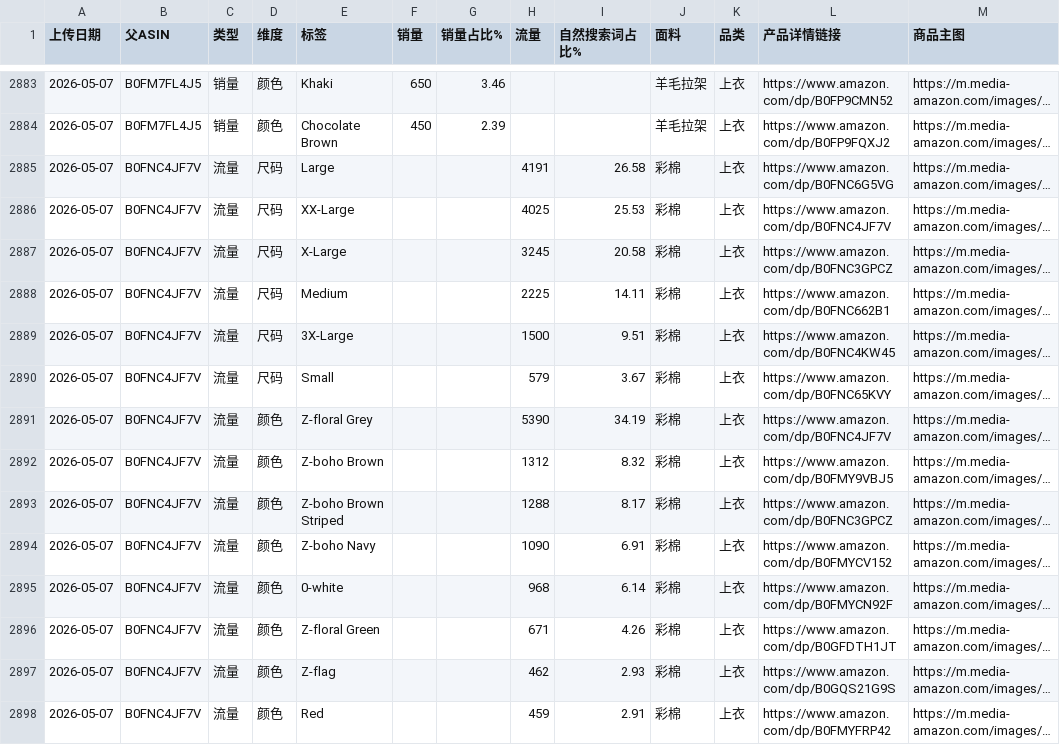
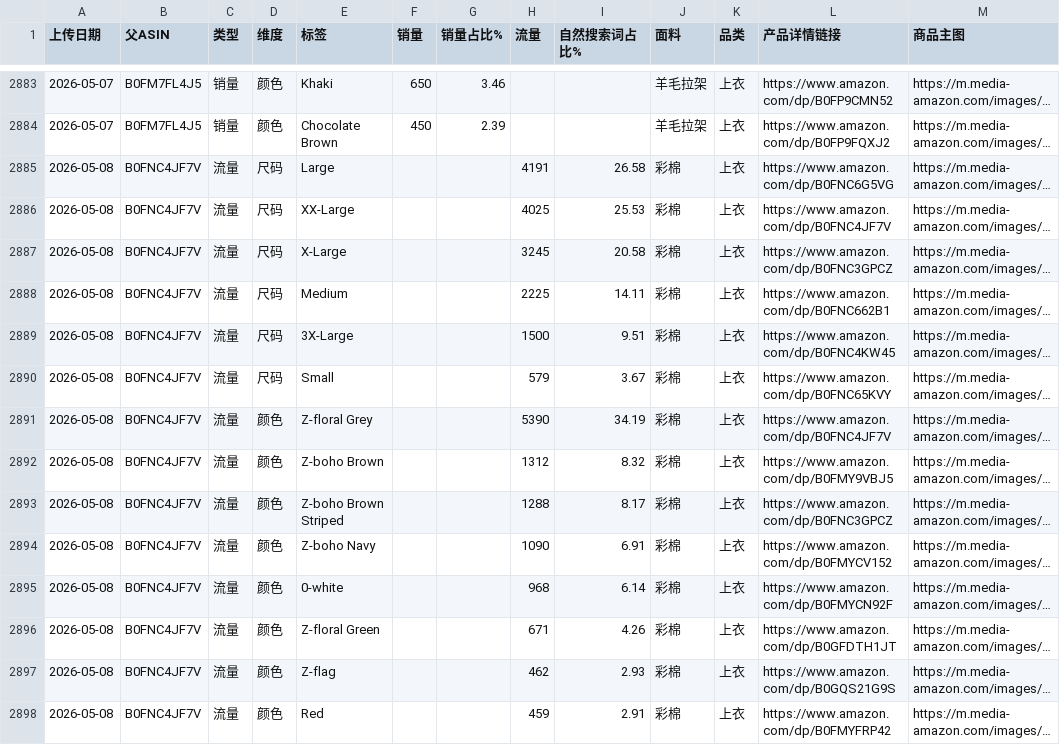
Before and after one commit to wasdkd/Amazon, a CSV file: uploads2/quick_results.csv, drawn as a sheet; only a part is shown, gaps mark what is left out; long unchanged cells end in …; the diff covers the shown part only; the diff names each change by its address in the sheet, - before the commit and + after, or states it on an @@ line.

Commit message:
Update quick results 2026-05-08T02:17:36.490Z

```diff
--- a/uploads2/quick_results.csv
+++ b/uploads2/quick_results.csv
-A2885:A2898 (上传日期): 2026-05-07
+A2885:A2898 (上传日期): 2026-05-08
```
Also changed, not shown: 58 edited cells elsewhere in this file.
